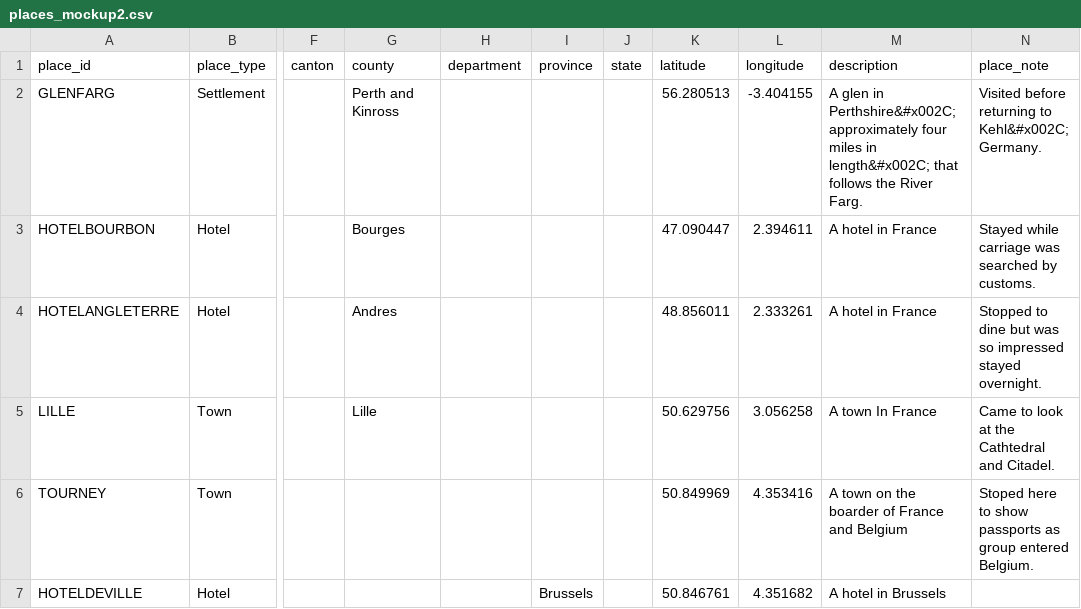
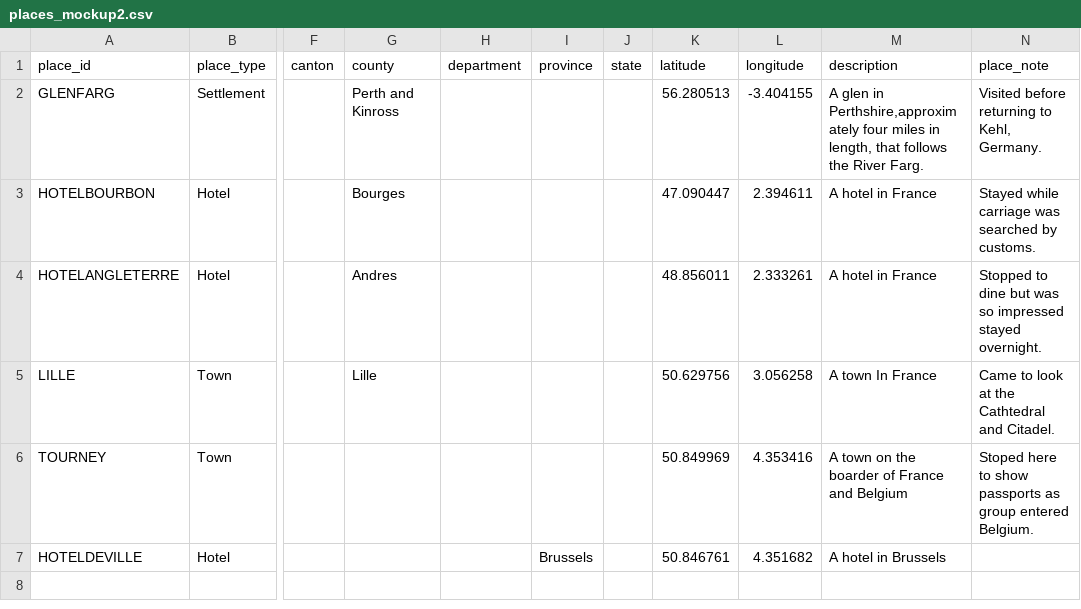
Before and after one commit to Pat-Dolan/CMPS285_Team4, a CSV file: CSV/places_mockup2.csv, drawn as a sheet; only a part is shown, gaps mark what is left out; the diff names each change by its address in the sheet, - before the commit and + after, or states it on an @@ line.

Commit message:
completed data in timeline and some css

```diff
--- a/CSV/places_mockup2.csv
+++ b/CSV/places_mockup2.csv
-M2 (description): …glen in Perthshire&#x002C;approximately four miles in length&#x002C; that follows…
+M2 (description): …glen in Perthshire,approximately four miles in length, that follows…
-N2 (place_note): …returning to Kehl&#x002C; Germany.
+N2 (place_note): …returning to Kehl, Germany.
```
Also changed, not shown: 5 other files.
